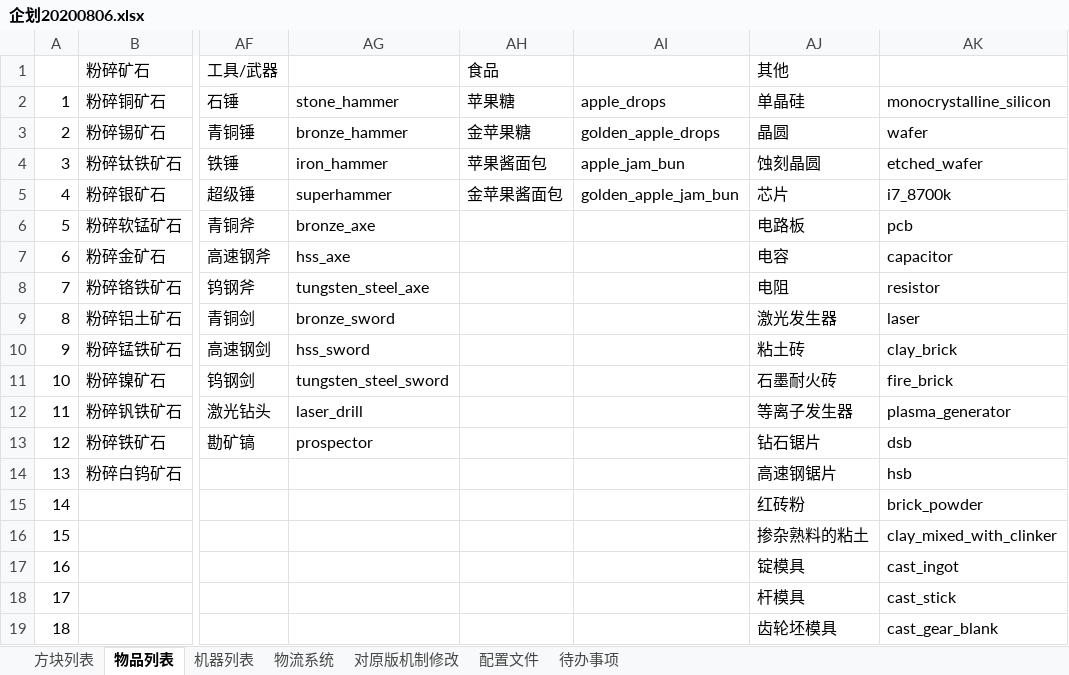
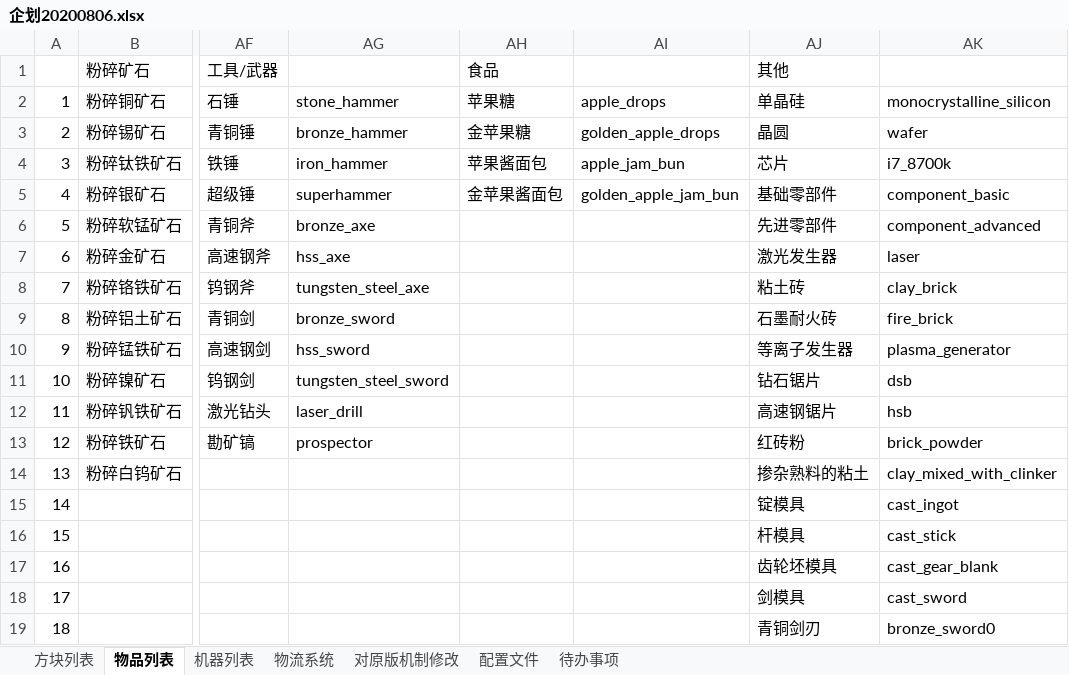
Before and after one commit to M-F-R-F/micro_machinery, an Excel workbook: 参考/资料/企划20200806.xlsx, sheet 物品列表, drawn as a sheet; only a part is shown, gaps mark what is left out; values as stored, in another font and other column widths than the file's, no cell formats; the diff covers the shown part only; the diff names each change by its address in the sheet, - before the commit and + after, or states it on an @@ line.

Commit message:
更新企划 2022.8.22 19.55

```diff
--- a/参考/资料/企划20200806.xlsx (sheet 物品列表)
+++ b/参考/资料/企划20200806.xlsx (sheet 物品列表)
-AJ4 (其他): 蚀刻晶圆
+AJ4 (其他): 芯片
-AK4: etched_wafer
+AK4: i7_8700k
-AJ5 (其他): 芯片
+AJ5 (其他): 基础零部件
-AK5: i7_8700k
+AK5: component_basic
-AJ6 (其他): 电路板
+AJ6 (其他): 先进零部件
-AK6: pcb
+AK6: component_advanced
-AJ7 (其他): 电容
+AJ7 (其他): 激光发生器
-AK7: capacitor
+AK7: laser
-AJ8 (其他): 电阻
+AJ8 (其他): 粘土砖
-AK8: resistor
+AK8: clay_brick
-AJ9 (其他): 激光发生器
+AJ9 (其他): 石墨耐火砖
-AK9: laser
+AK9: fire_brick
-AJ10 (其他): 粘土砖
+AJ10 (其他): 等离子发生器
-AK10: clay_brick
+AK10: plasma_generator
-AJ11 (其他): 石墨耐火砖
+AJ11 (其他): 钻石锯片
-AK11: fire_brick
+AK11: dsb
-AJ12 (其他): 等离子发生器
+AJ12 (其他): 高速钢锯片
-AK12: plasma_generator
+AK12: hsb
-AJ13 (其他): 钻石锯片
+AJ13 (其他): 红砖粉
-AK13: dsb
+AK13: brick_powder
-AJ14 (其他): 高速钢锯片
+AJ14 (其他): 掺杂熟料的粘土
-AK14: hsb
+AK14: clay_mixed_with_clinker
-AJ15 (其他): 红砖粉
+AJ15 (其他): 锭模具
-AK15: brick_powder
+AK15: cast_ingot
-AJ16 (其他): 掺杂熟料的粘土
+AJ16 (其他): 杆模具
-AK16: clay_mixed_with_clinker
+AK16: cast_stick
-AJ17 (其他): 锭模具
+AJ17 (其他): 齿轮坯模具
-AK17: cast_ingot
+AK17: cast_gear_blank
-AJ18 (其他): 杆模具
+AJ18 (其他): 剑模具
-AK18: cast_stick
+AK18: cast_sword
-AJ19 (其他): 齿轮坯模具
+AJ19 (其他): 青铜剑刃
-AK19: cast_gear_blank
+AK19: bronze_sword0
```
Also changed, not shown: 1 removed row and 18 edited cells elsewhere in this sheet, sheet 机器列表, cell formats.
